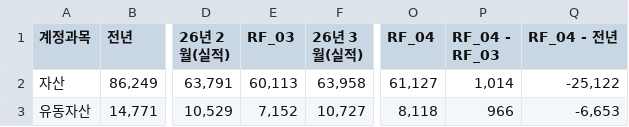
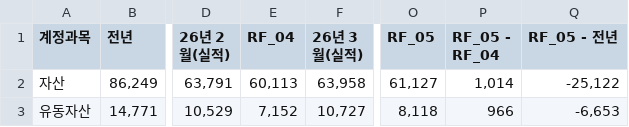
Before and after one commit to kyeongsoo88/New_stodashboard, a CSV file: frontend/public/data/sto-balance-sheet-2026-v2.csv, drawn as a sheet; only a part is shown, gaps mark what is left out; the diff names each change by its address in the sheet, - before the commit and + after, or states it on an @@ line.

```diff
--- a/frontend/public/data/sto-balance-sheet-2026-v2.csv
+++ b/frontend/public/data/sto-balance-sheet-2026-v2.csv
-E1: RF_03
+E1: RF_04
-O1: RF_04
+O1: RF_05
-P1: RF_04 - RF_03
+P1: RF_05 - RF_04
-Q1: RF_04 - 전년
+Q1: RF_05 - 전년
```
Also changed, not shown: frontend/public/data/sto-income-statement-2026-v3.csv, frontend/public/data/sto-working-capital-balance-sheet.csv.
